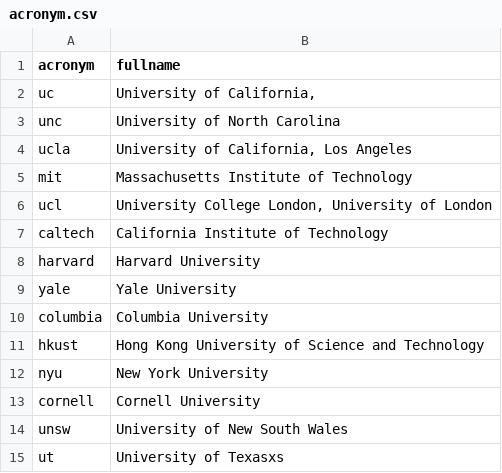
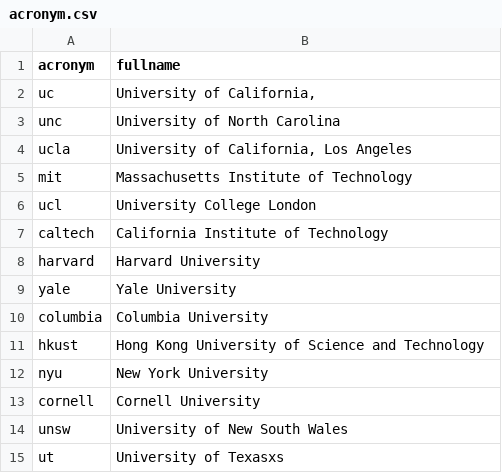
Before and after one commit to alanyanglex/uchicago-intern, a CSV file: data/acronym.csv, drawn as a sheet.

```diff
--- a/data/acronym.csv
+++ b/data/acronym.csv
@@ -5,3 +5,3 @@ ucla,"University of California, Los Angeles"
 mit,Massachusetts Institute of Technology
-ucl,"University College London, University of London"
+ucl,University College London
 caltech,California Institute of Technology
```
Also changed, not shown: data/special_match.csv, data/world-universities.csv, 2 other files.
